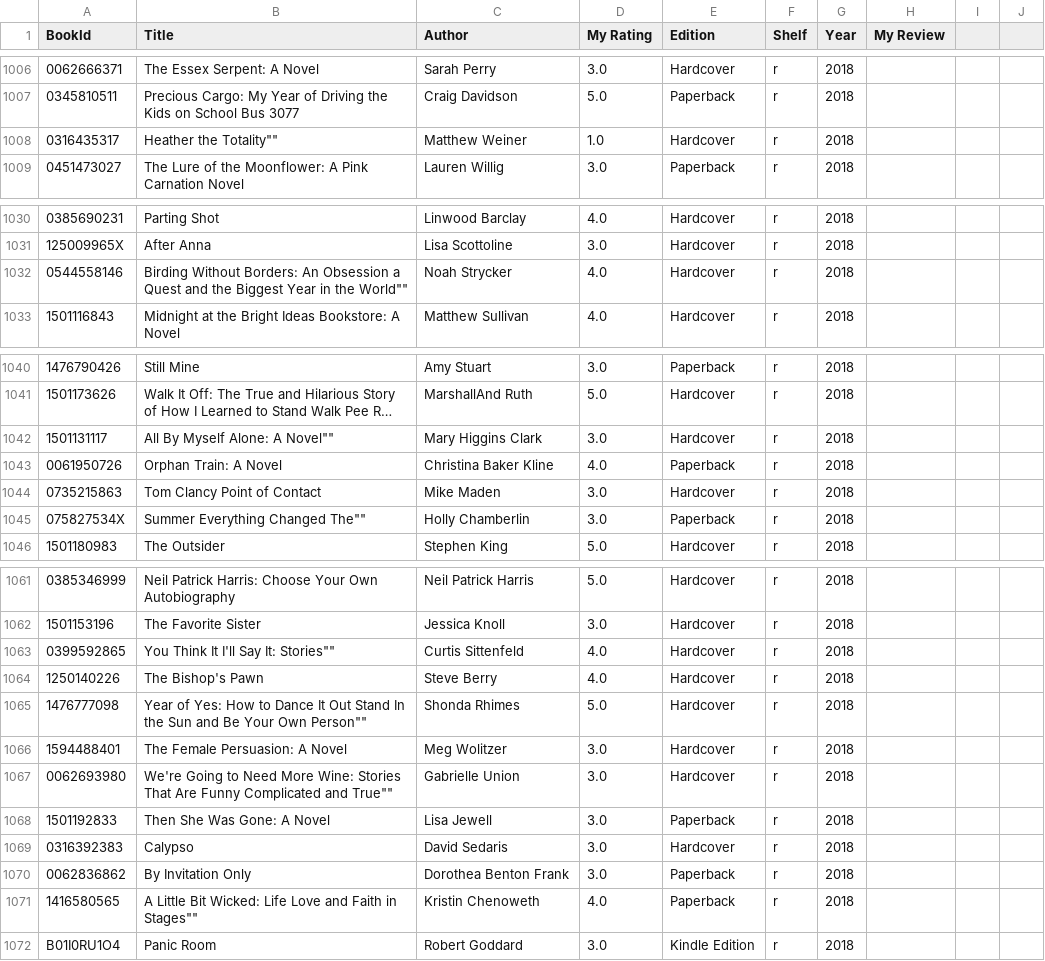
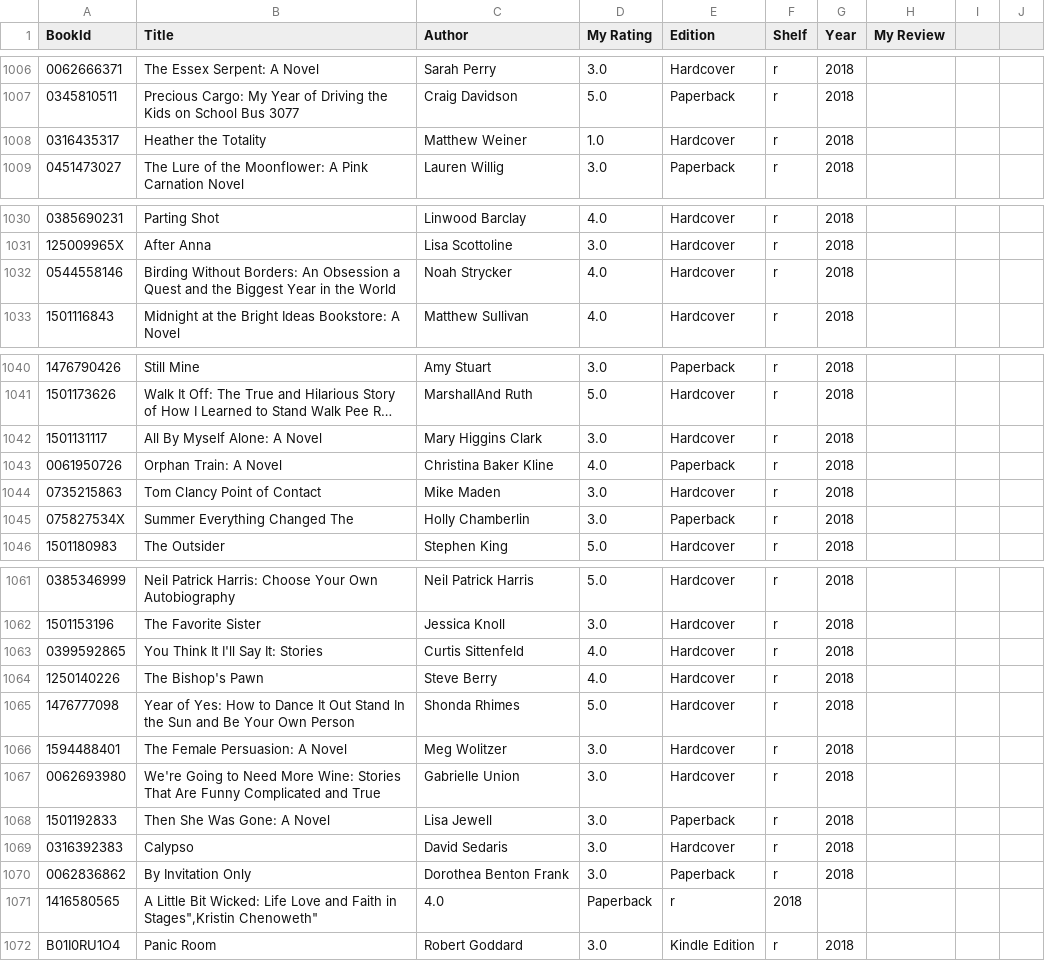
Before and after one commit to codetojoy/self, a CSV file: personal/books_sce/books.csv, drawn as a sheet; only a part is shown, gaps mark what is left out; long unchanged cells end in …; the diff names each change by its address in the sheet, - before the commit and + after, or states it on an @@ line.

Commit message:
incremental update Mon 23 May 2022 21:28:37 ADT

```diff
--- a/personal/books_sce/books.csv
+++ b/personal/books_sce/books.csv
-B1008 (Title): Heather the Totality""
+B1008 (Title): Heather the Totality
-B1032 (Title): …in the World""
+B1032 (Title): …in the World
-B1042 (Title): All By Myself Alone: A Novel""
+B1042 (Title): All By Myself Alone: A Novel
-B1045 (Title): Summer Everything Changed The""
+B1045 (Title): Summer Everything Changed The
-B1063 (Title): You Think It I'll Say It: Stories""
+B1063 (Title): You Think It I'll Say It: Stories
-B1065 (Title): …Your Own Person""
+B1065 (Title): …Your Own Person
-B1067 (Title): …Complicated and True""
+B1067 (Title): …Complicated and True
-B1071 (Title): …Faith in Stages""
+B1071 (Title): …Faith in Stages",Kristin Chenoweth"
-C1071 (Author): Kristin Chenoweth
+C1071 (Author): 4.0
-D1071 (My Rating): 4.0
+D1071 (My Rating): Paperback
-E1071 (Edition): Paperback
+E1071 (Edition): r
-F1071 (Shelf): r
+F1071 (Shelf): 2018
-G1071 (Year): 2018
+G1071 (Year): (empty)
```
